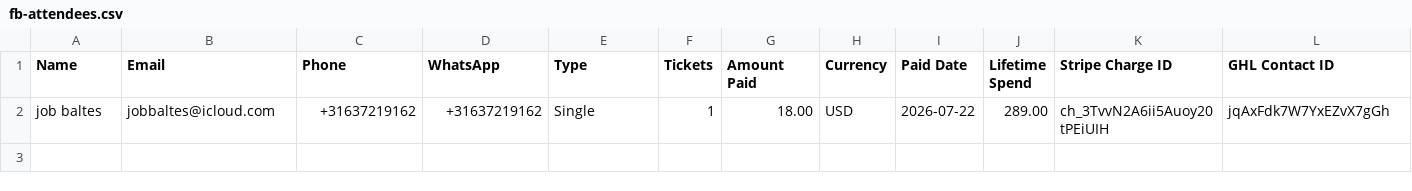
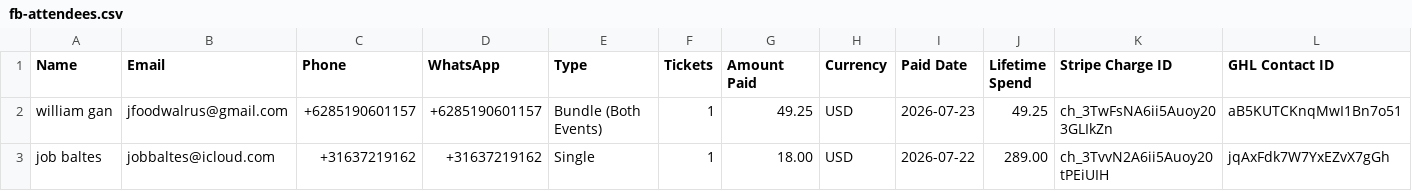
Before and after one commit to parallaxxlifeco/event-dashboard, a CSV file: fb-attendees.csv, drawn as a sheet; only a part is shown; rows hold the shown columns only; the diff names each change by its address in the sheet, - before the commit and + after, or states it on an @@ line.

```diff
--- a/fb-attendees.csv
+++ b/fb-attendees.csv
+row 2: william gan | jfoodwalrus@gmail.com | +6285190601157 | +6285190601157 | Bundle (Both Events) | 1 | 49.25 | USD | 2026-07-23 | 49.25 | ch_3TwFsNA6ii5Auoy203GLIkZn | aB5KUTCKnqMwI1Bn7o51
```
Also changed, not shown: gia-attendees.csv, 2 other files.
